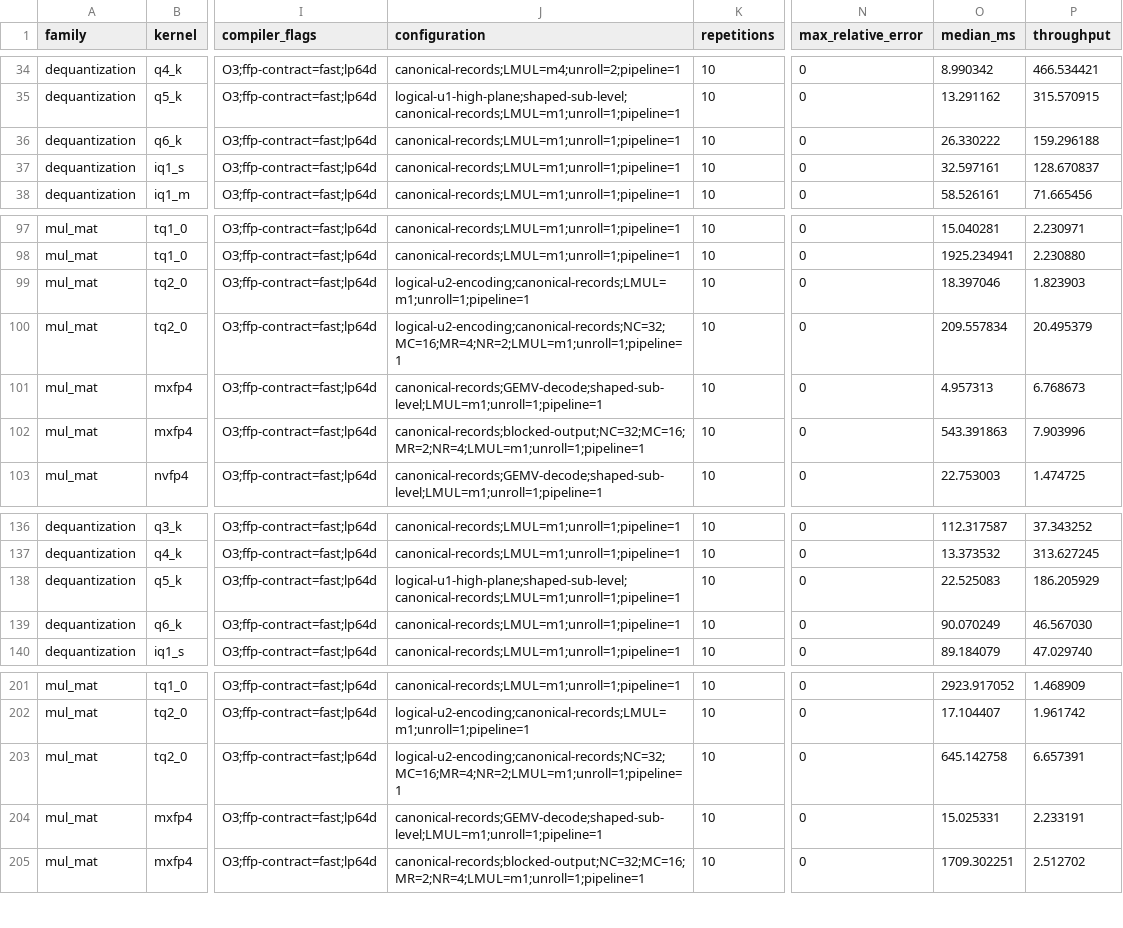
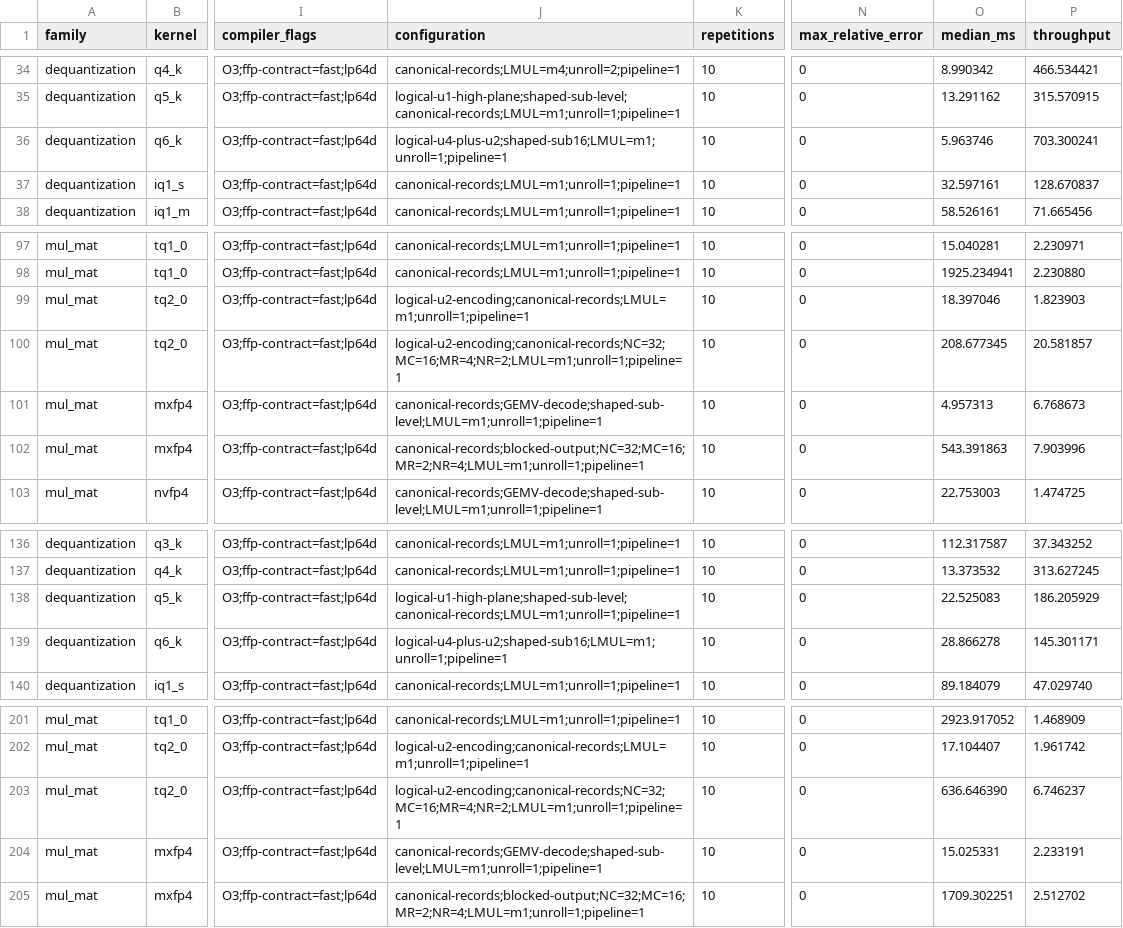
Before and after one commit to zzyu5/Weft, a CSV file: report/weft-kernel-performance.csv, drawn as a sheet; only a part is shown, gaps mark what is left out; the diff covers the shown part only; the diff names each change by its address in the sheet, - before the commit and + after, or states it on an @@ line.

```diff
--- a/report/weft-kernel-performance.csv
+++ b/report/weft-kernel-performance.csv
-J36 (configuration): canonical-records;LMUL=m1;unroll=1;pipeline=1
+J36 (configuration): logical-u4-plus-u2;shaped-sub16;LMUL=m1;unroll=1;pipeline=1
-O36 (median_ms): 26.330222
+O36 (median_ms): 5.963746
-P36 (throughput): 159.296188
+P36 (throughput): 703.300241
-O100 (median_ms): 209.557834
+O100 (median_ms): 208.677345
-P100 (throughput): 20.495379
+P100 (throughput): 20.581857
-J139 (configuration): canonical-records;LMUL=m1;unroll=1;pipeline=1
+J139 (configuration): logical-u4-plus-u2;shaped-sub16;LMUL=m1;unroll=1;pipeline=1
-O139 (median_ms): 90.070249
+O139 (median_ms): 28.866278
-P139 (throughput): 46.567030
+P139 (throughput): 145.301171
-O203 (median_ms): 645.142758
+O203 (median_ms): 636.646390
-P203 (throughput): 6.657391
+P203 (throughput): 6.746237
```
Also changed, not shown: 64 edited cells elsewhere in this file, 15 other files.
